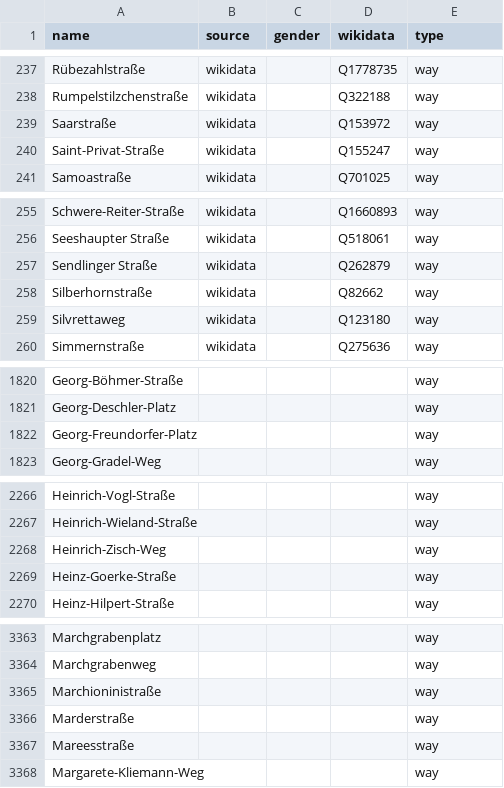
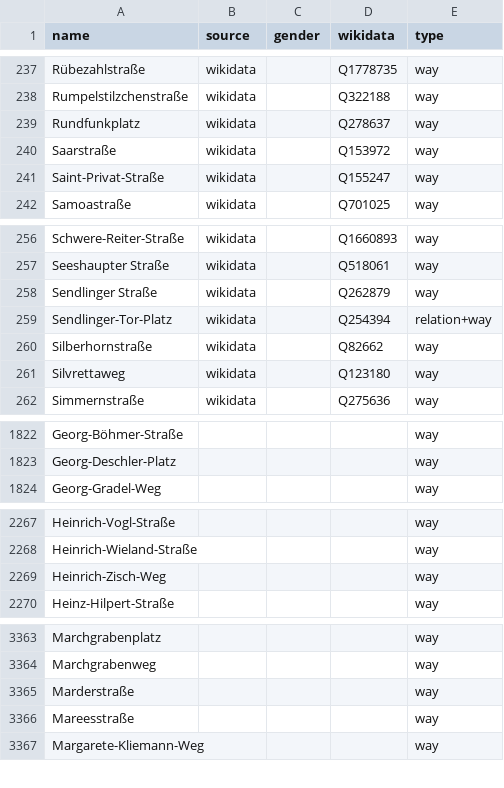
Before and after one commit to EqualStreetNames/equalstreetnames-munich, a CSV file: data/other.csv, drawn as a sheet; only a part is shown, gaps mark what is left out; the diff covers the shown part only.

```diff
--- a/data/other.csv
+++ b/data/other.csv
@@ -238,2 +238,3 @@ Rübezahlstraße,wikidata,,Q1778735,way
 Rumpelstilzchenstraße,wikidata,,Q322188,way
+Rundfunkplatz,wikidata,,Q278637,way
 Saarstraße,wikidata,,Q153972,way
@@ -257,2 +258,3 @@ Schwere-Reiter-Straße,wikidata,,Q1660893,way
 "Sendlinger Straße",wikidata,,Q262879,way
+Sendlinger-Tor-Platz,wikidata,,Q254394,relation+way
 Silberhornstraße,wikidata,,Q82662,way
@@ -1821,3 +1823,2 @@ Georg-Böhmer-Straße,,,,way
 Georg-Deschler-Platz,,,,way
-Georg-Freundorfer-Platz,,,,way
 Georg-Gradel-Weg,,,,way
@@ -2268,3 +2269,2 @@ Heinrich-Wieland-Straße,,,,way
 Heinrich-Zisch-Weg,,,,way
-Heinz-Goerke-Straße,,,,way
 Heinz-Hilpert-Straße,,,,way
@@ -3364,3 +3364,2 @@ Marchgrabenplatz,,,,way
 Marchgrabenweg,,,,way
-Marchioninistraße,,,,way
 Marderstraße,,,,way
```
Also changed, not shown: 2 removed rows and 1 edited cell elsewhere in this file, data/gender.csv, 3 other files.
